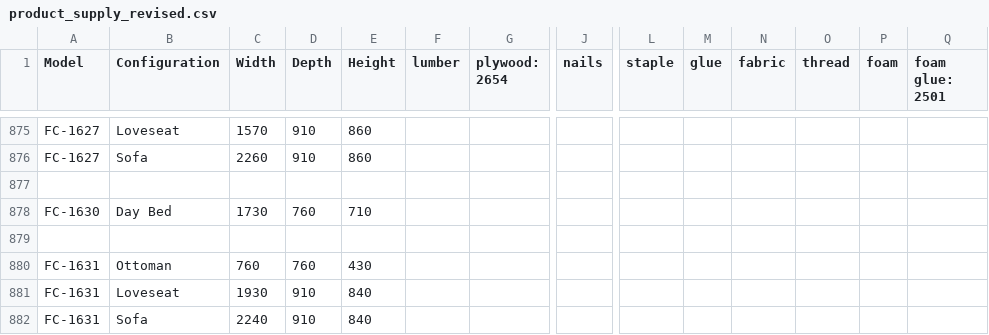
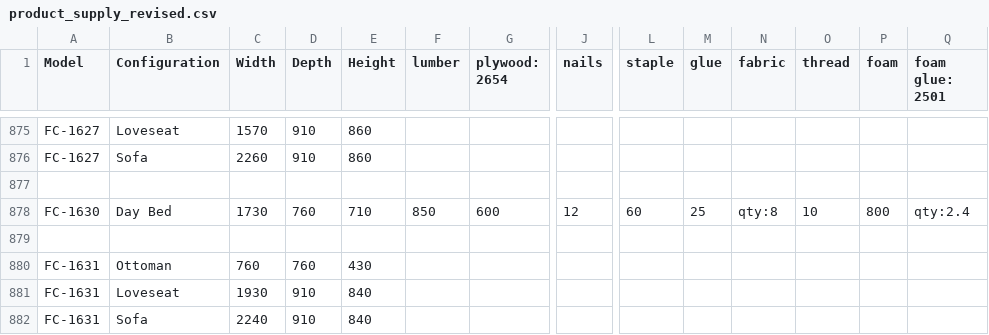
Before and after one commit to charliephairoj/EmployeeCenter, a CSV file: products/product_supply_revised.csv, drawn as a sheet; only a part is shown, gaps mark what is left out; removed rows and columns are numbered as before the commit, all else as after; rows hold the shown columns only; the diff names each change by its address in the sheet, - before the commit and + after, or states it on an @@ line.

```diff
--- a/products/product_supply_revised.csv
+++ b/products/product_supply_revised.csv
-row 878: FC-1630 | Day Bed | 1730 | 760 | 710
+row 878: FC-1630 | Day Bed | 1730 | 760 | 710 | 850 | 600 | 12 | 60 | 25 | qty:8 | 10 | 800 | qty:2.4
```
Also changed, not shown: 5 other files.
